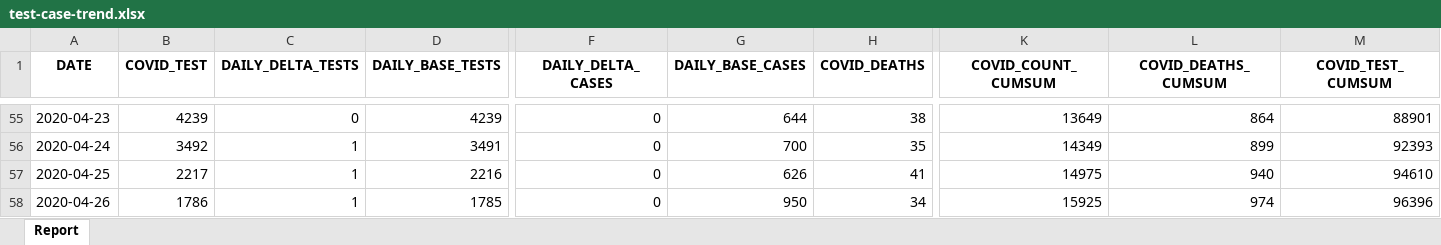
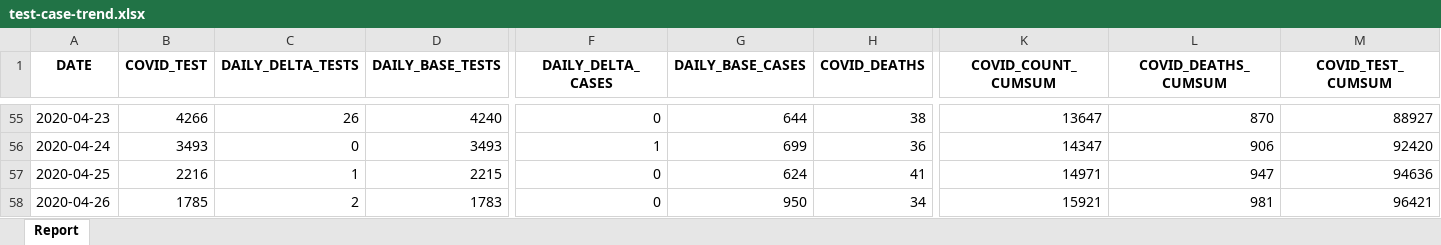
Before and after one commit to ercbk/Indiana-COVID-19-Tracker, an Excel workbook: data/test-case-trend.xlsx, sheet Report, drawn as a sheet; only a part is shown, gaps mark what is left out; values as stored, in another font and other column widths than the file's, no borders; the diff covers the shown part only; the diff names each change by its address in the sheet, - before the commit and + after, or states it on an @@ line.

```diff
--- a/data/test-case-trend.xlsx (sheet Report)
+++ b/data/test-case-trend.xlsx (sheet Report)
-B55 (COVID_TEST): 4239
+B55 (COVID_TEST): 4266
-C55 (DAILY_DELTA_TESTS): 0
+C55 (DAILY_DELTA_TESTS): 26
-D55 (DAILY_BASE_TESTS): 4239
+D55 (DAILY_BASE_TESTS): 4240
-K55 (COVID_COUNT_CUMSUM): 13649
+K55 (COVID_COUNT_CUMSUM): 13647
-L55 (COVID_DEATHS_CUMSUM): 864
+L55 (COVID_DEATHS_CUMSUM): 870
-M55 (COVID_TEST_CUMSUM): 88901
+M55 (COVID_TEST_CUMSUM): 88927
-B56 (COVID_TEST): 3492
+B56 (COVID_TEST): 3493
-C56 (DAILY_DELTA_TESTS): 1
+C56 (DAILY_DELTA_TESTS): 0
-D56 (DAILY_BASE_TESTS): 3491
+D56 (DAILY_BASE_TESTS): 3493
-F56 (DAILY_DELTA_CASES): 0
+F56 (DAILY_DELTA_CASES): 1
-G56 (DAILY_BASE_CASES): 700
+G56 (DAILY_BASE_CASES): 699
-H56 (COVID_DEATHS): 35
+H56 (COVID_DEATHS): 36
-K56 (COVID_COUNT_CUMSUM): 14349
+K56 (COVID_COUNT_CUMSUM): 14347
-L56 (COVID_DEATHS_CUMSUM): 899
+L56 (COVID_DEATHS_CUMSUM): 906
-M56 (COVID_TEST_CUMSUM): 92393
+M56 (COVID_TEST_CUMSUM): 92420
-B57 (COVID_TEST): 2217
+B57 (COVID_TEST): 2216
-D57 (DAILY_BASE_TESTS): 2216
+D57 (DAILY_BASE_TESTS): 2215
-G57 (DAILY_BASE_CASES): 626
+G57 (DAILY_BASE_CASES): 624
-K57 (COVID_COUNT_CUMSUM): 14975
+K57 (COVID_COUNT_CUMSUM): 14971
-L57 (COVID_DEATHS_CUMSUM): 940
+L57 (COVID_DEATHS_CUMSUM): 947
-M57 (COVID_TEST_CUMSUM): 94610
+M57 (COVID_TEST_CUMSUM): 94636
-B58 (COVID_TEST): 1786
+B58 (COVID_TEST): 1785
-C58 (DAILY_DELTA_TESTS): 1
+C58 (DAILY_DELTA_TESTS): 2
-D58 (DAILY_BASE_TESTS): 1785
+D58 (DAILY_BASE_TESTS): 1783
-K58 (COVID_COUNT_CUMSUM): 15925
+K58 (COVID_COUNT_CUMSUM): 15921
-L58 (COVID_DEATHS_CUMSUM): 974
+L58 (COVID_DEATHS_CUMSUM): 981
-M58 (COVID_TEST_CUMSUM): 96396
+M58 (COVID_TEST_CUMSUM): 96421
```
Also changed, not shown: 1 added row and 267 edited cells elsewhere in this sheet, 3 other files.
